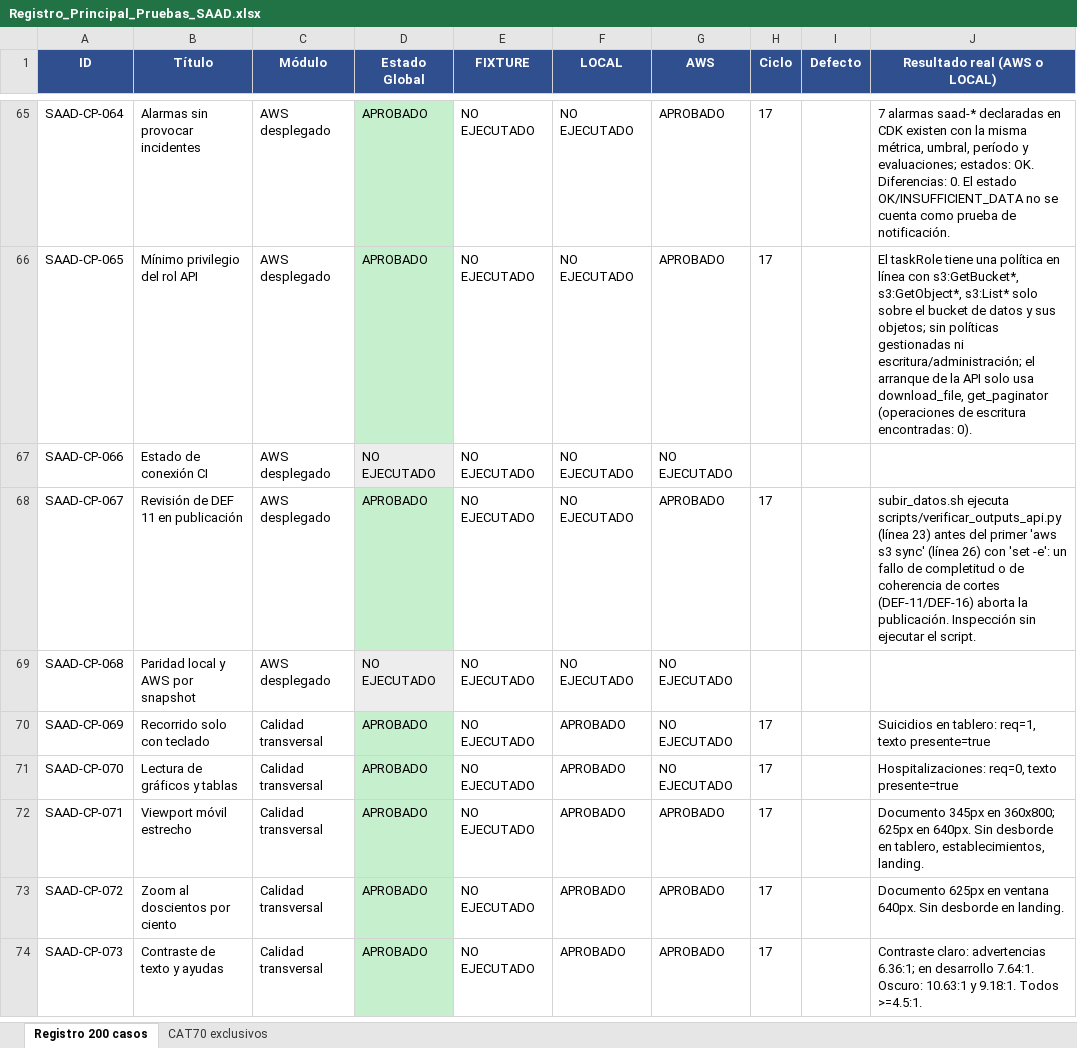
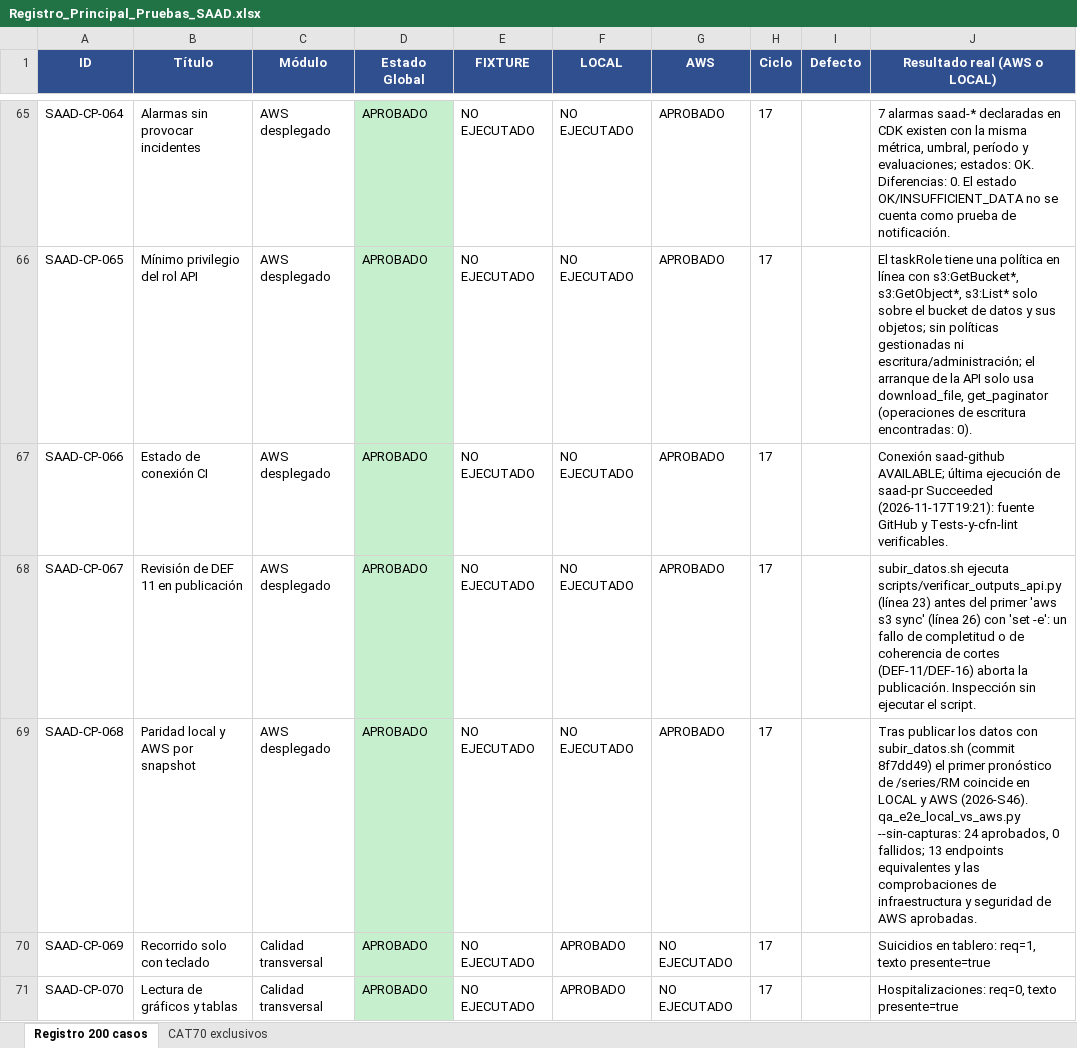
Before and after one commit to Camila-Aroca/Proyecto-Capstone, an Excel workbook: docs/05-entregas/Fase_2_3/Pruebas/Registro_Principal_Pruebas_SAAD.xlsx, sheet Registro 200 casos, drawn as a sheet; only a part is shown, gaps mark what is left out; the shorter side is filled out with more unchanged rows; values as stored, in another font and other column widths than the file's, no borders; the diff names each change by its address in the sheet, - before the commit and + after, or states it on an @@ line.

```diff
--- a/docs/05-entregas/Fase_2_3/Pruebas/Registro_Principal_Pruebas_SAAD.xlsx (sheet Registro 200 casos)
+++ b/docs/05-entregas/Fase_2_3/Pruebas/Registro_Principal_Pruebas_SAAD.xlsx (sheet Registro 200 casos)
-D67 (Estado Global): NO EJECUTADO
+D67 (Estado Global): APROBADO
-D67 fill: #EDEDED
+D67 fill: #C6EFCE
-G67 (AWS): NO EJECUTADO
+G67 (AWS): APROBADO
-H67 (Ciclo): (empty)
+H67 (Ciclo): 17
-J67 (Resultado real (AWS o LOCAL)): (empty)
+J67 (Resultado real (AWS o LOCAL)): Conexión saad-github AVAILABLE; última ejecución de saad-pr Succeeded (2026-11-17T19:21): fuente GitHub y Tests-y-cfn-lint verificables.
-D69 (Estado Global): NO EJECUTADO
+D69 (Estado Global): APROBADO
-D69 fill: #EDEDED
+D69 fill: #C6EFCE
-G69 (AWS): NO EJECUTADO
+G69 (AWS): APROBADO
-H69 (Ciclo): (empty)
+H69 (Ciclo): 17
-J69 (Resultado real (AWS o LOCAL)): (empty)
+J69 (Resultado real (AWS o LOCAL)): Tras publicar los datos con subir_datos.sh (commit 8f7dd49) el primer pronóstico de /series/RM coincide en LOCAL y AWS (2026-S46). qa_e2e_local_vs_aws.py --sin-capturas: 24 aprobados, 0 fallidos; 13 endpoints equivalentes y las comprobaciones de infraestructura y seguridad de AWS aprobadas.
```
Also changed, not shown: 8 other files.
